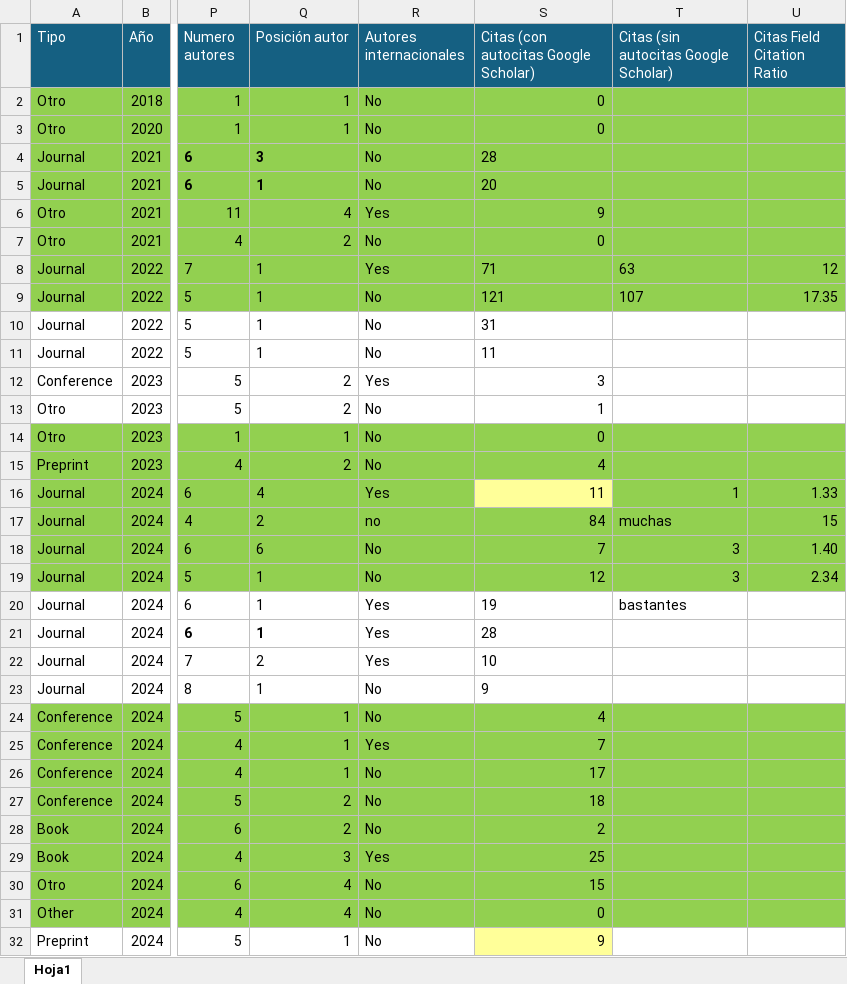
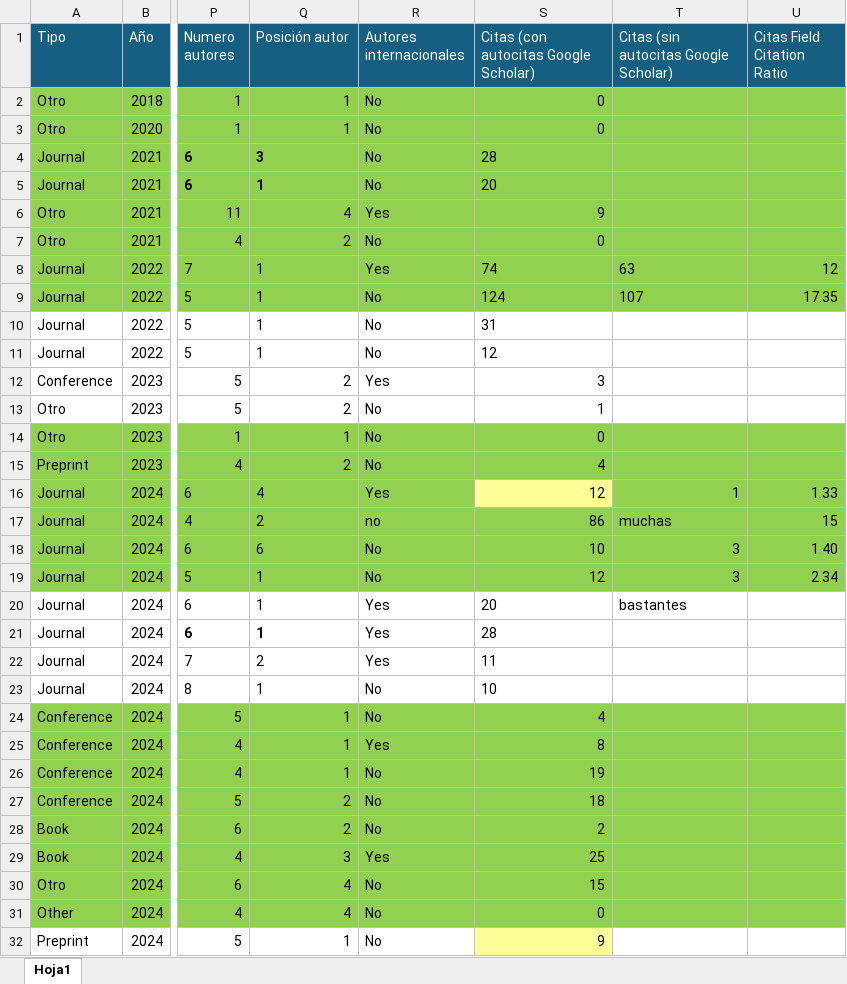
Before and after one commit to javicond3/javicond3.github.io, an Excel workbook: data/Publications.xlsx, sheet Hoja1, drawn as a sheet; only a part is shown, gaps mark what is left out; values as stored, in another font and other column widths than the file's, no borders; conditional formats not drawn; the diff covers the shown part only; the diff names each change by its address in the sheet, - before the commit and + after, or states it on an @@ line.

```diff
--- a/data/Publications.xlsx (sheet Hoja1)
+++ b/data/Publications.xlsx (sheet Hoja1)
-S8: 71
+S8: 74
-S9: 121
+S9: 124
-S11: 11
+S11: 12
-S16: 11
+S16: 12
-S17: 84
+S17: 86
-S18: 7
+S18: 10
-S20: 19
+S20: 20
-S22: 10
+S22: 11
-S23: 9
+S23: 10
-S25: 7
+S25: 8
-S26: 17
+S26: 19
```
Also changed, not shown: 1 added row and 19 edited cells elsewhere in this sheet, data/External_Courses_Events_Lectures.xlsx, data/Projects.xlsx, 1 other file.
